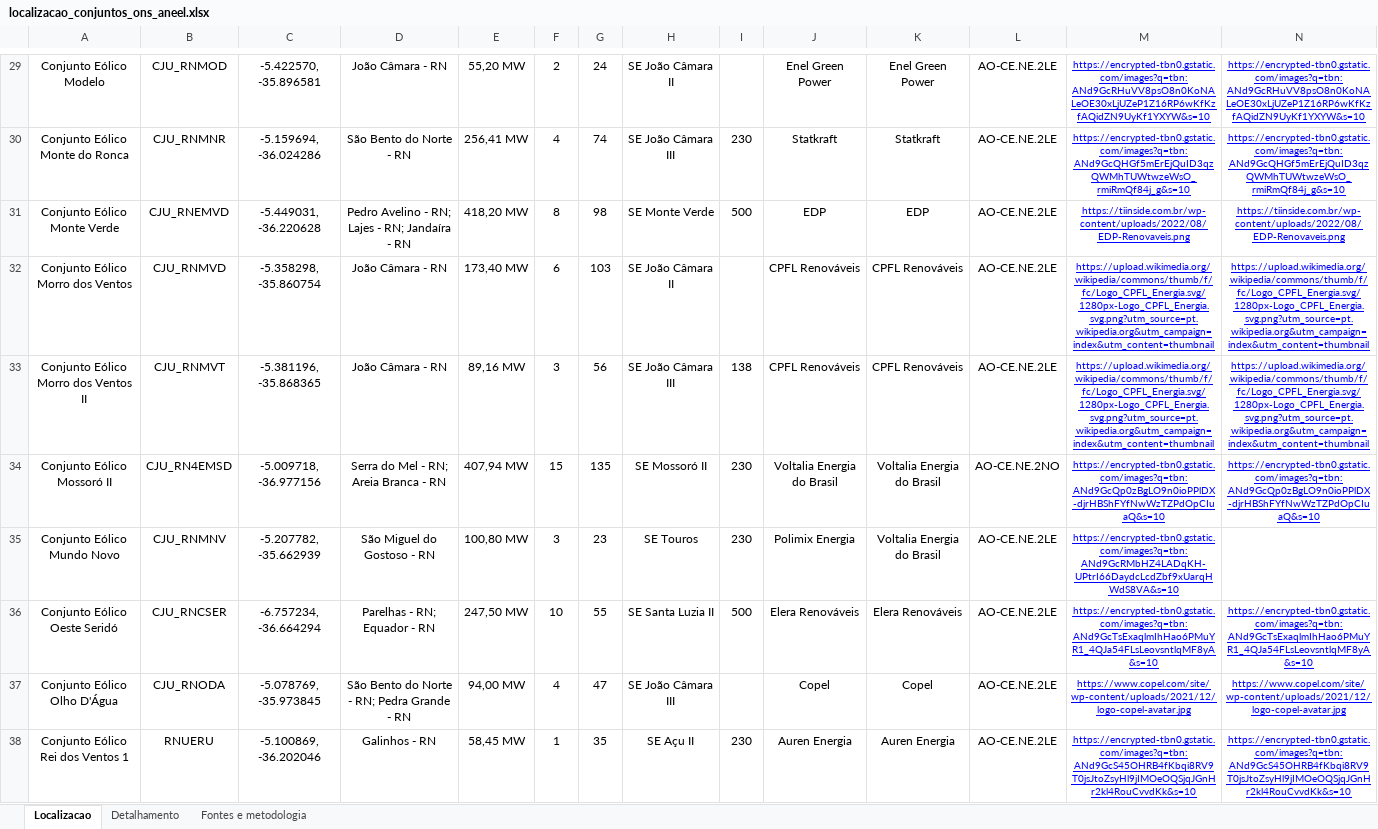
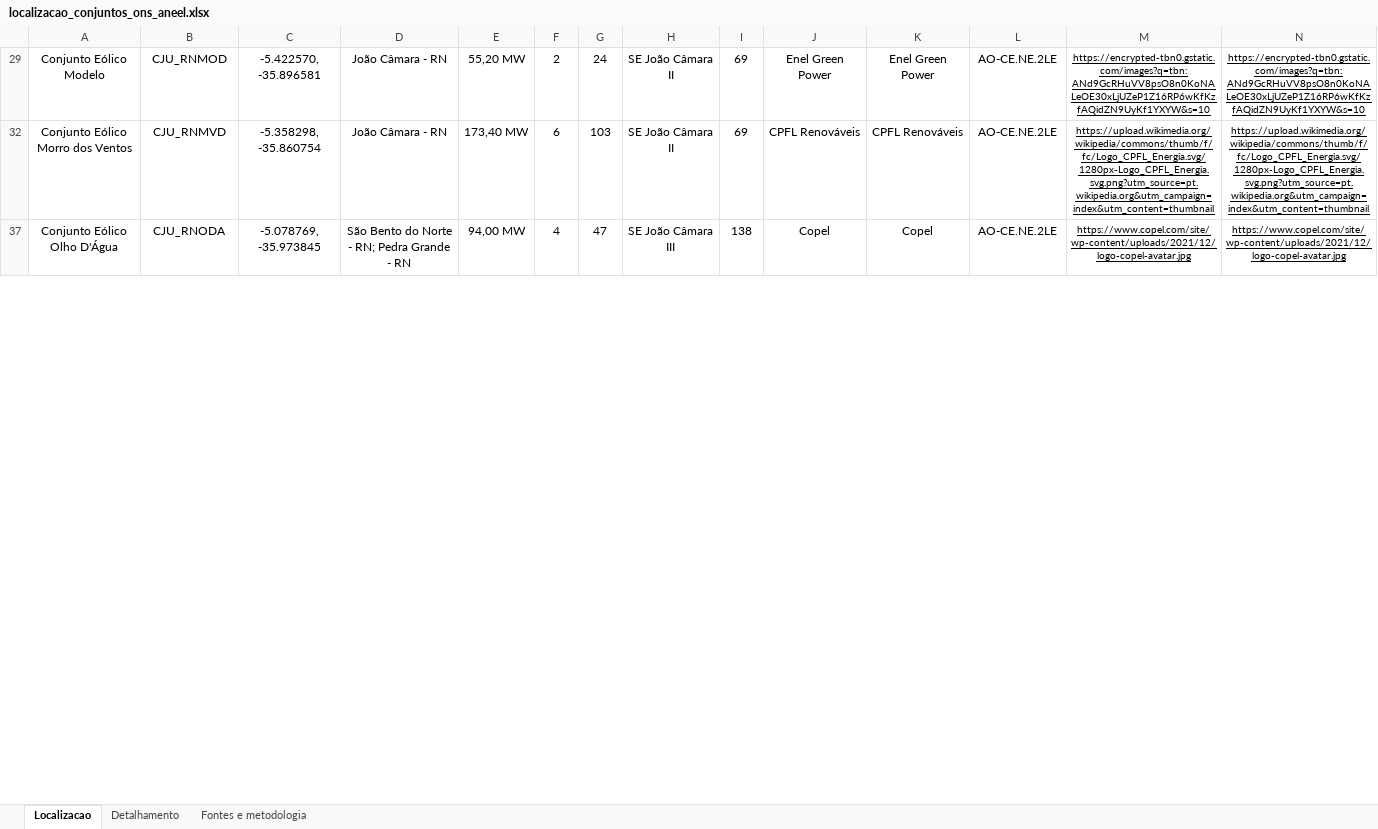
Before and after one commit to Daniel-Nascimento-EOL/Painel-de-Monitoramento---COCERN, an Excel workbook: data/localizacao_conjuntos_ons_aneel.xlsx, sheet Localizacao, drawn as a sheet; only a part is shown, gaps mark what is left out; values as stored, in another font and other column widths than the file's, no borders; table styles not drawn; the diff covers the shown part only; the diff names each change by its address in the sheet, - before the commit and + after, or states it on an @@ line.

Commit message:
data: cadastro de novos níveis de tensão

```diff
--- a/data/localizacao_conjuntos_ons_aneel.xlsx (sheet Localizacao)
+++ b/data/localizacao_conjuntos_ons_aneel.xlsx (sheet Localizacao)
-I29: (empty)
+I29: 69
-M29:N29 text colour: #0000FF
+M29:N29 text colour: black
@@ row 30 hidden: Conjunto Eólico Monte do Ronca | CJU_RNMNR | -5.159694, -36.024286 | São Bento do Norte - RN | 256,41 MW | 4 | 74 | SE João Câmara III | 230 | Statkraft | Statkraft | AO-CE.NE.2LE | https://encrypted-tbn0.gstatic.com/images?q=tbn:ANd9GcQHGf5mErEjQuID3qzQWMhTUWtwzeWsO_rmiRmQf84j_g&s=10 | https://encrypted-tbn0.gstatic.com/images?q=tbn:ANd9GcQHGf5mErEjQuID3qzQWMhTUWtwzeWsO_rmiRmQf84j_g&s=10 @@
@@ row 31 hidden: Conjunto Eólico Monte Verde | CJU_RNEMVD | -5.449031, -36.220628 | Pedro Avelino - RN; Lajes - RN; Jandaíra - RN | 418,20 MW | 8 | 98 | SE Monte Verde | 500 | EDP | EDP | AO-CE.NE.2LE | https://tiinside.com.br/wp-content/uploads/2022/08/EDP-Renovaveis.png | https://tiinside.com.br/wp-content/uploads/2022/08/EDP-Renovaveis.png @@
-I32: (empty)
+I32: 69
-M32:N32 text colour: #0000FF
+M32:N32 text colour: black
@@ row 33 hidden: Conjunto Eólico Morro dos Ventos II | CJU_RNMVT | -5.381196, -35.868365 | João Câmara - RN | 89,16 MW | 3 | 56 | SE João Câmara III | 138 | CPFL Renováveis | CPFL Renováveis | AO-CE.NE.2LE | https://upload.wikimedia.org/wikipedia/commons/thumb/f/fc/Logo_CPFL_Energia.svg/1280px-Logo_CPFL_Energia.svg.png?utm_source=pt.wikipedia.org&utm_campaign=index&utm_content=thumbnail | https://upload.wikimedia.org/wikipedia/commons/thumb/f/fc/Logo_CPFL_Energia.svg/1280px-Logo_CPFL_Energia.svg.png?utm_source=pt.wikipedia.org&utm_campaign=index&utm_content=thumbnail @@
@@ row 34 hidden: Conjunto Eólico Mossoró II | CJU_RN4EMSD | -5.009718, -36.977156 | Serra do Mel - RN; Areia Branca - RN | 407,94 MW | 15 | 135 | SE Mossoró II | 230 | Voltalia Energia do Brasil | Voltalia Energia do Brasil | AO-CE.NE.2NO | https://encrypted-tbn0.gstatic.com/images?q=tbn:ANd9GcQp0zBgLO9n0ioPPlDX-djrHBShFYfNwWzTZPdOpCIuaQ&s=10 | https://encrypted-tbn0.gstatic.com/images?q=tbn:ANd9GcQp0zBgLO9n0ioPPlDX-djrHBShFYfNwWzTZPdOpCIuaQ&s=10 @@
@@ row 35 hidden: Conjunto Eólico Mundo Novo | CJU_RNMNV | -5.207782, -35.662939 | São Miguel do Gostoso - RN | 100,80 MW | 3 | 23 | SE Touros | 230 | Polimix Energia | Voltalia Energia do Brasil | AO-CE.NE.2LE | https://encrypted-tbn0.gstatic.com/images?q=tbn:ANd9GcRMbHZ4LADqKH-UPtrI66DaydcLcdZbf9xUarqHWdS8VA&s=10 @@
@@ row 36 hidden: Conjunto Eólico Oeste Seridó | CJU_RNCSER | -6.757234, -36.664294 | Parelhas - RN; Equador - RN | 247,50 MW | 10 | 55 | SE Santa Luzia II | 500 | Elera Renováveis | Elera Renováveis | AO-CE.NE.2LE | https://encrypted-tbn0.gstatic.com/images?q=tbn:ANd9GcTsExaqlmIhHao6PMuYR1_4QJa54FLsLeovsntlqMF8yA&s=10 | https://encrypted-tbn0.gstatic.com/images?q=tbn:ANd9GcTsExaqlmIhHao6PMuYR1_4QJa54FLsLeovsntlqMF8yA&s=10 @@
-I37: (empty)
+I37: 138
-M37:N37 text colour: #0000FF
+M37:N37 text colour: black
@@ row 38 hidden: Conjunto Eólico Rei dos Ventos 1 | RNUERU | -5.100869, -36.202046 | Galinhos - RN | 58,45 MW | 1 | 35 | SE Açu II | 230 | Auren Energia | Auren Energia | AO-CE.NE.2LE | https://encrypted-tbn0.gstatic.com/images?q=tbn:ANd9GcS45OHRB4fKbqi8RV9T0jsJtoZsyHl9jIMOeOQSjqJGnHr2kl4RouCvvdKk&s=10 | https://encrypted-tbn0.gstatic.com/images?q=tbn:ANd9GcS45OHRB4fKbqi8RV9T0jsJtoZsyHl9jIMOeOQSjqJGnHr2kl4RouCvvdKk&s=10 @@
```
Also changed, not shown: 43 hidden or unhidden rows, 2 edited cells and cell formats elsewhere in this sheet.
